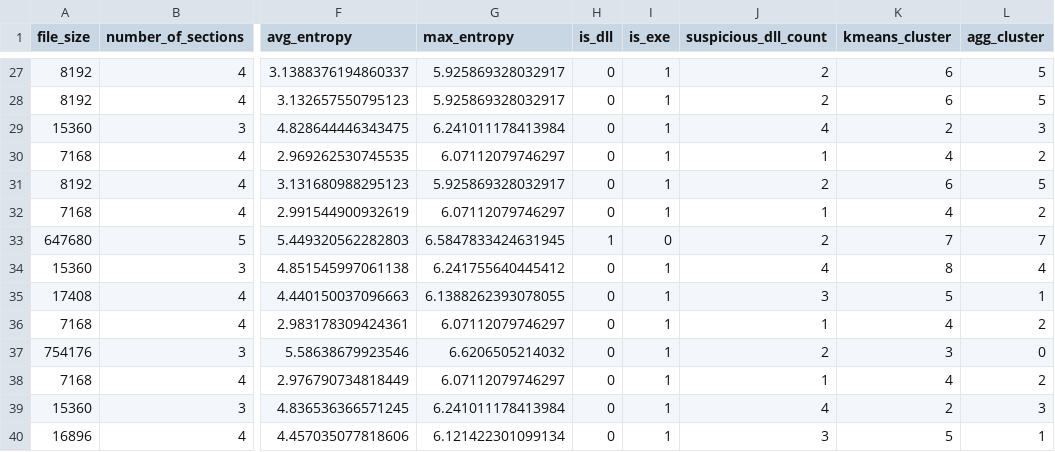
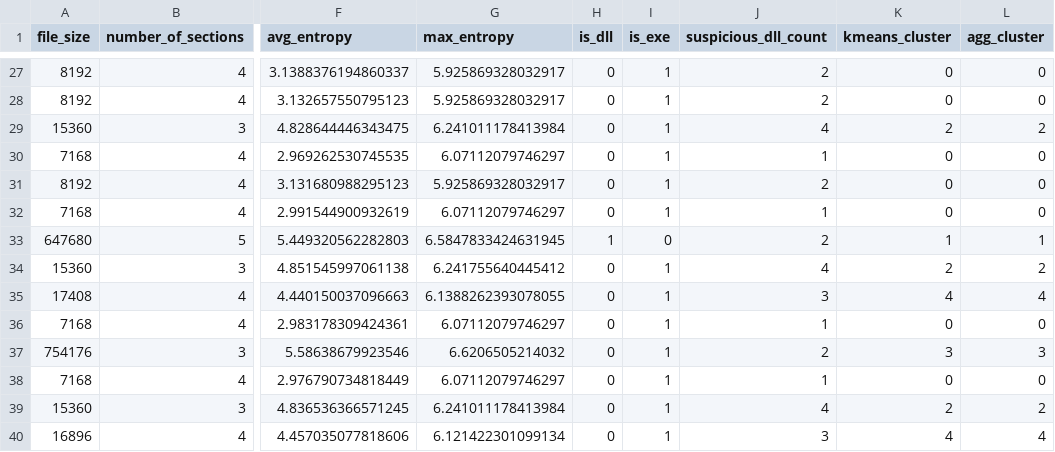
Before and after one commit to FerEsq/SDS-Lab-04, a CSV file: datasets/malware_clustering_results.csv, drawn as a sheet; only a part is shown, gaps mark what is left out; the diff covers the shown part only; the diff names each change by its address in the sheet, - before the commit and + after, or states it on an @@ line.

Commit message:
fix: cluster analysis

```diff
--- a/datasets/malware_clustering_results.csv
+++ b/datasets/malware_clustering_results.csv
-K27:K28 (kmeans_cluster): 6
+K27:K28 (kmeans_cluster): 0
-L27:L28 (agg_cluster): 5
+L27:L28 (agg_cluster): 0
-L29 (agg_cluster): 3
+L29 (agg_cluster): 2
-K30 (kmeans_cluster): 4
+K30 (kmeans_cluster): 0
-L30 (agg_cluster): 2
+L30 (agg_cluster): 0
-K31 (kmeans_cluster): 6
+K31 (kmeans_cluster): 0
-L31 (agg_cluster): 5
+L31 (agg_cluster): 0
-K32 (kmeans_cluster): 4
+K32 (kmeans_cluster): 0
-L32 (agg_cluster): 2
+L32 (agg_cluster): 0
-K33 (kmeans_cluster): 7
+K33 (kmeans_cluster): 1
-L33 (agg_cluster): 7
+L33 (agg_cluster): 1
-K34 (kmeans_cluster): 8
+K34 (kmeans_cluster): 2
-L34 (agg_cluster): 4
+L34 (agg_cluster): 2
-K35 (kmeans_cluster): 5
+K35 (kmeans_cluster): 4
-L35 (agg_cluster): 1
+L35 (agg_cluster): 4
-K36 (kmeans_cluster): 4
+K36 (kmeans_cluster): 0
-L36 (agg_cluster): 2
+L36 (agg_cluster): 0
-L37 (agg_cluster): 0
+L37 (agg_cluster): 3
-K38 (kmeans_cluster): 4
+K38 (kmeans_cluster): 0
-L38 (agg_cluster): 2
+L38 (agg_cluster): 0
-L39 (agg_cluster): 3
+L39 (agg_cluster): 2
-K40 (kmeans_cluster): 5
+K40 (kmeans_cluster): 4
-L40 (agg_cluster): 1
+L40 (agg_cluster): 4
```
Also changed, not shown: 40 edited cells elsewhere in this file, 1 other file.
